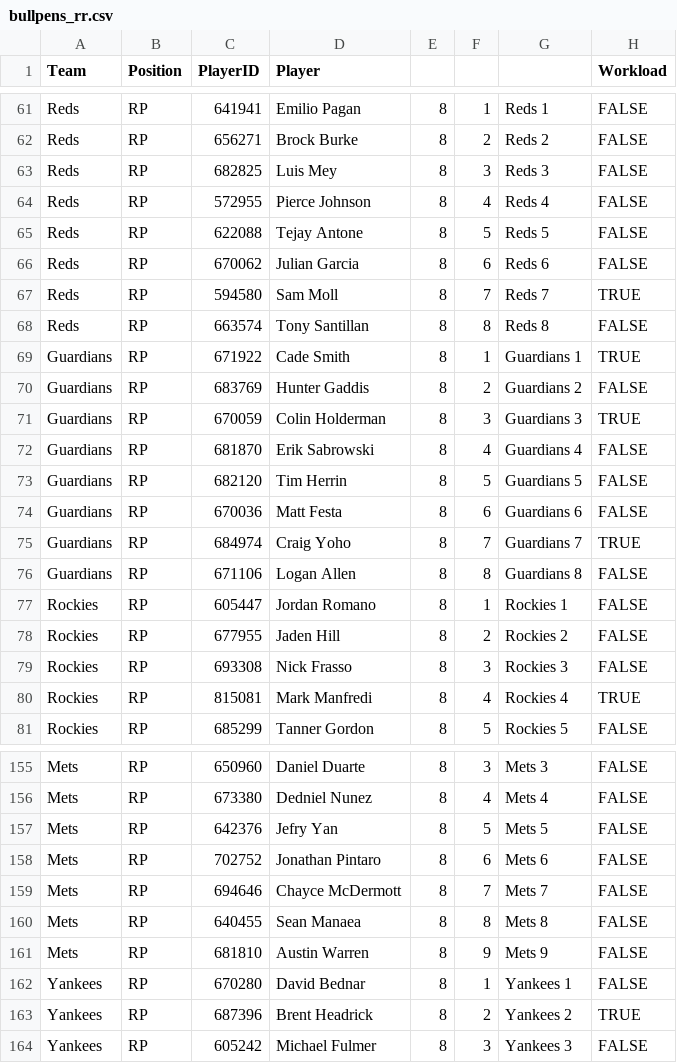
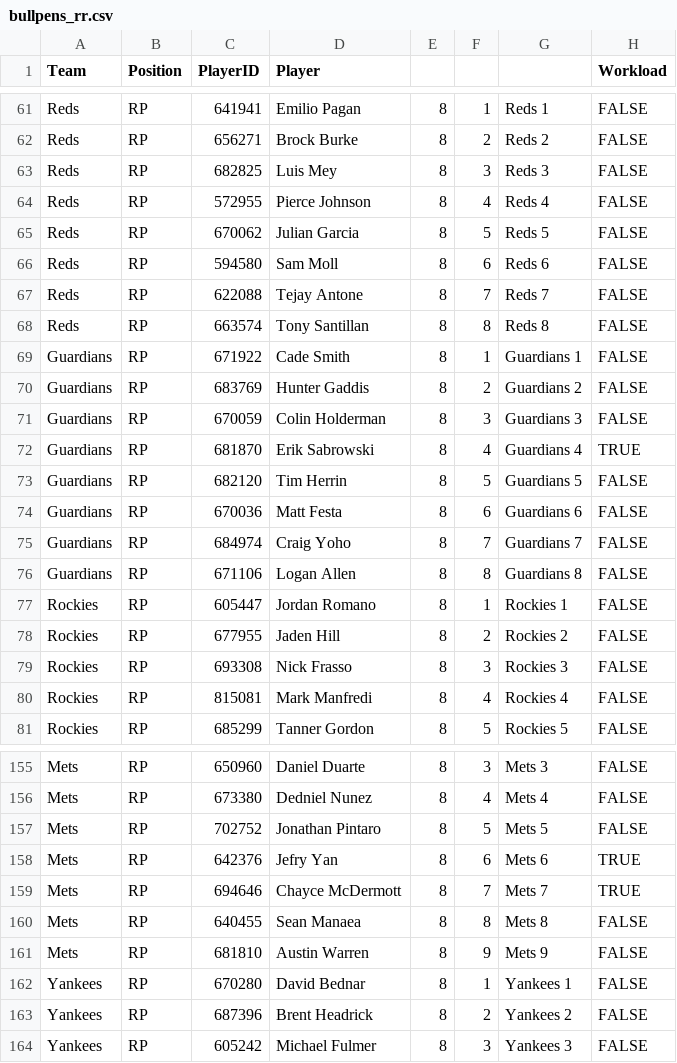
Before and after one commit to szerillo/mlb-tracker, a CSV file: data/bullpens_rr.csv, drawn as a sheet; only a part is shown, gaps mark what is left out; the diff covers the shown part only.

```diff
--- a/data/bullpens_rr.csv
+++ b/data/bullpens_rr.csv
@@ -64,13 +64,13 @@ Reds,RP,682825,Luis Mey,8,3,Reds 3,FALSE
 Reds,RP,572955,Pierce Johnson,8,4,Reds 4,FALSE
-Reds,RP,622088,Tejay Antone,8,5,Reds 5,FALSE
-Reds,RP,670062,Julian Garcia,8,6,Reds 6,FALSE
-Reds,RP,594580,Sam Moll,8,7,Reds 7,TRUE
+Reds,RP,670062,Julian Garcia,8,5,Reds 5,FALSE
+Reds,RP,594580,Sam Moll,8,6,Reds 6,FALSE
+Reds,RP,622088,Tejay Antone,8,7,Reds 7,FALSE
 Reds,RP,663574,Tony Santillan,8,8,Reds 8,FALSE
-Guardians,RP,671922,Cade Smith,8,1,Guardians 1,TRUE
+Guardians,RP,671922,Cade Smith,8,1,Guardians 1,FALSE
 Guardians,RP,683769,Hunter Gaddis,8,2,Guardians 2,FALSE
-Guardians,RP,670059,Colin Holderman,8,3,Guardians 3,TRUE
-Guardians,RP,681870,Erik Sabrowski,8,4,Guardians 4,FALSE
+Guardians,RP,670059,Colin Holderman,8,3,Guardians 3,FALSE
+Guardians,RP,681870,Erik Sabrowski,8,4,Guardians 4,TRUE
 Guardians,RP,682120,Tim Herrin,8,5,Guardians 5,FALSE
 Guardians,RP,670036,Matt Festa,8,6,Guardians 6,FALSE
-Guardians,RP,684974,Craig Yoho,8,7,Guardians 7,TRUE
+Guardians,RP,684974,Craig Yoho,8,7,Guardians 7,FALSE
 Guardians,RP,671106,Logan Allen,8,8,Guardians 8,FALSE
@@ -79,3 +79,3 @@ Rockies,RP,677955,Jaden Hill,8,2,Rockies 2,FALSE
 Rockies,RP,693308,Nick Frasso,8,3,Rockies 3,FALSE
-Rockies,RP,815081,Mark Manfredi,8,4,Rockies 4,TRUE
+Rockies,RP,815081,Mark Manfredi,8,4,Rockies 4,FALSE
 Rockies,RP,685299,Tanner Gordon,8,5,Rockies 5,FALSE
@@ -156,5 +156,5 @@ Mets,RP,650960,Daniel Duarte,8,3,Mets 3,FALSE
 Mets,RP,673380,Dedniel Nunez,8,4,Mets 4,FALSE
-Mets,RP,642376,Jefry Yan,8,5,Mets 5,FALSE
-Mets,RP,702752,Jonathan Pintaro,8,6,Mets 6,FALSE
-Mets,RP,694646,Chayce McDermott,8,7,Mets 7,FALSE
+Mets,RP,702752,Jonathan Pintaro,8,5,Mets 5,FALSE
+Mets,RP,642376,Jefry Yan,8,6,Mets 6,TRUE
+Mets,RP,694646,Chayce McDermott,8,7,Mets 7,TRUE
 Mets,RP,640455,Sean Manaea,8,8,Mets 8,FALSE
@@ -162,3 +162,3 @@ Mets,RP,681810,Austin Warren,8,9,Mets 9,FALSE
 Yankees,RP,670280,David Bednar,8,1,Yankees 1,FALSE
-Yankees,RP,687396,Brent Headrick,8,2,Yankees 2,TRUE
+Yankees,RP,687396,Brent Headrick,8,2,Yankees 2,FALSE
 Yankees,RP,605242,Michael Fulmer,8,3,Yankees 3,FALSE
```
Also changed, not shown: 1 added row, 1 removed row and 57 edited cells elsewhere in this file, data/bullpens_rr_multi.csv, 2 other files.
